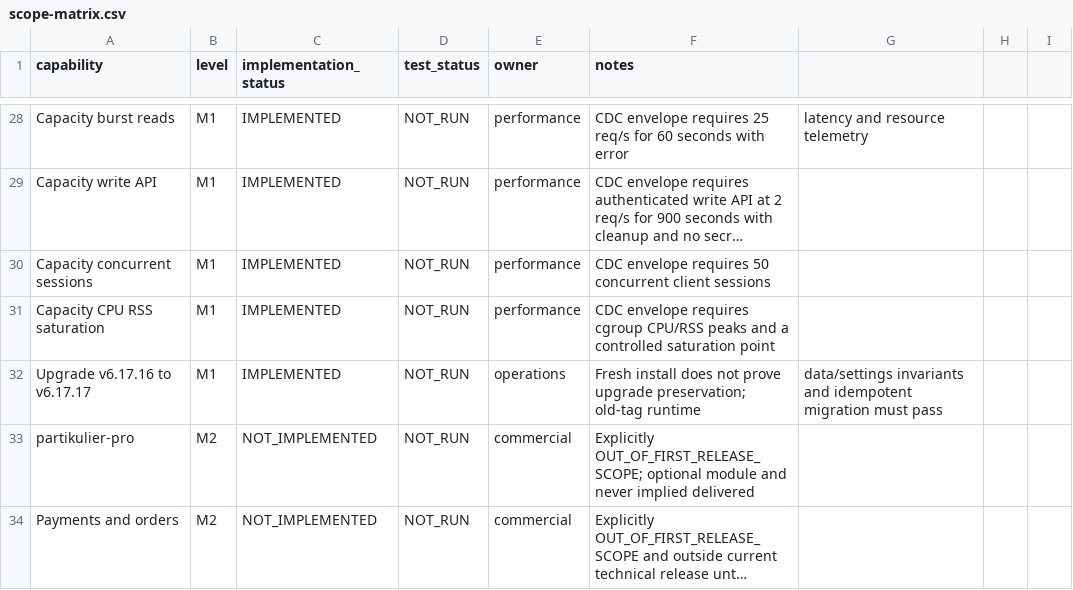
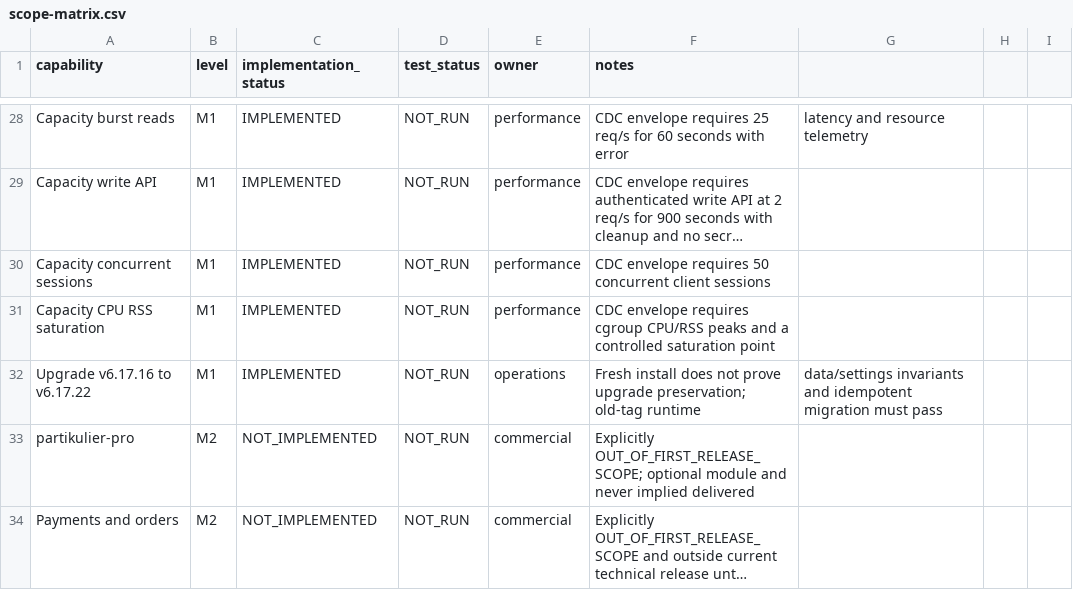
Before and after one commit to hajarbenmlih91-cloud/partikulier2, a CSV file: documentation/scope-matrix.csv, drawn as a sheet; only a part is shown, gaps mark what is left out; long unchanged cells end in ….

```diff
--- a/documentation/scope-matrix.csv
+++ b/documentation/scope-matrix.csv
@@ -31,3 +31,3 @@ Capacity concurrent sessions,M1,IMPLEMENTED,NOT_RUN,performance,CDC envelope req
 Capacity CPU RSS saturation,M1,IMPLEMENTED,NOT_RUN,performance,CDC envelope requires cgroup CPU/RSS peaks and a controlled saturation point
-Upgrade v6.17.16 to v6.17.17,M1,IMPLEMENTED,NOT_RUN,operations,Fresh install does not prove upgrade preservation; old-tag runtime, data/settings invariants and idempotent migration must pass
+Upgrade v6.17.16 to v6.17.22,M1,IMPLEMENTED,NOT_RUN,operations,Fresh install does not prove upgrade preservation; old-tag runtime, data/settings invariants and idempotent migration must pass
 partikulier-pro,M2,NOT_IMPLEMENTED,NOT_RUN,commercial,Explicitly OUT_OF_FIRST_RELEASE_SCOPE; optional module and never implied delivered
```
Also changed, not shown: 6 other files.
